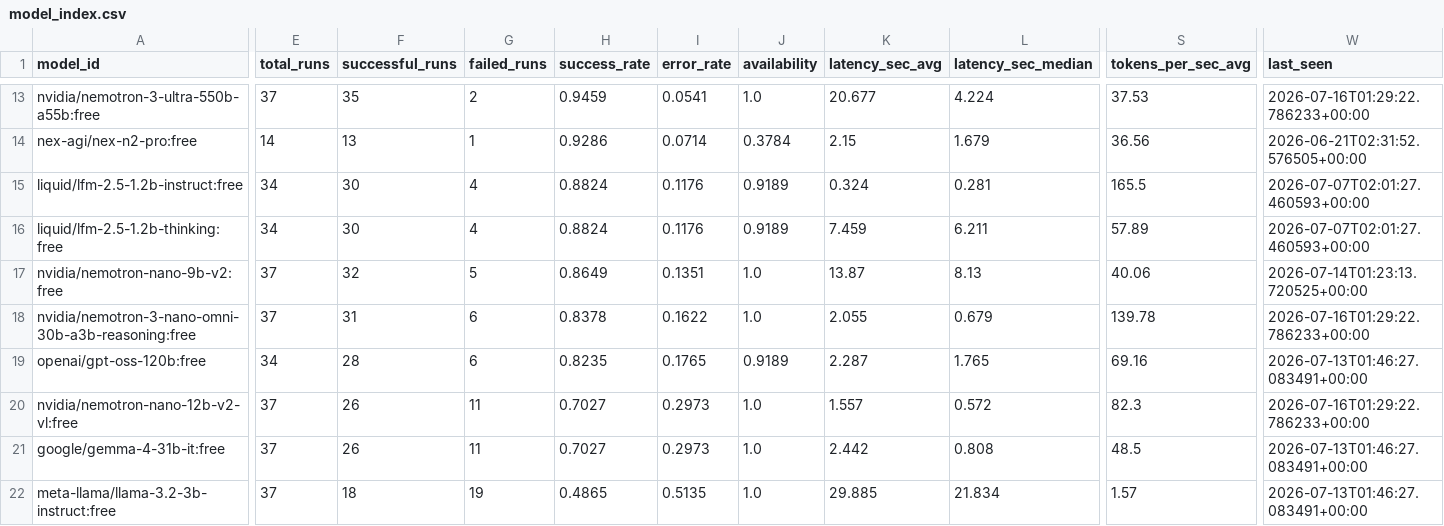
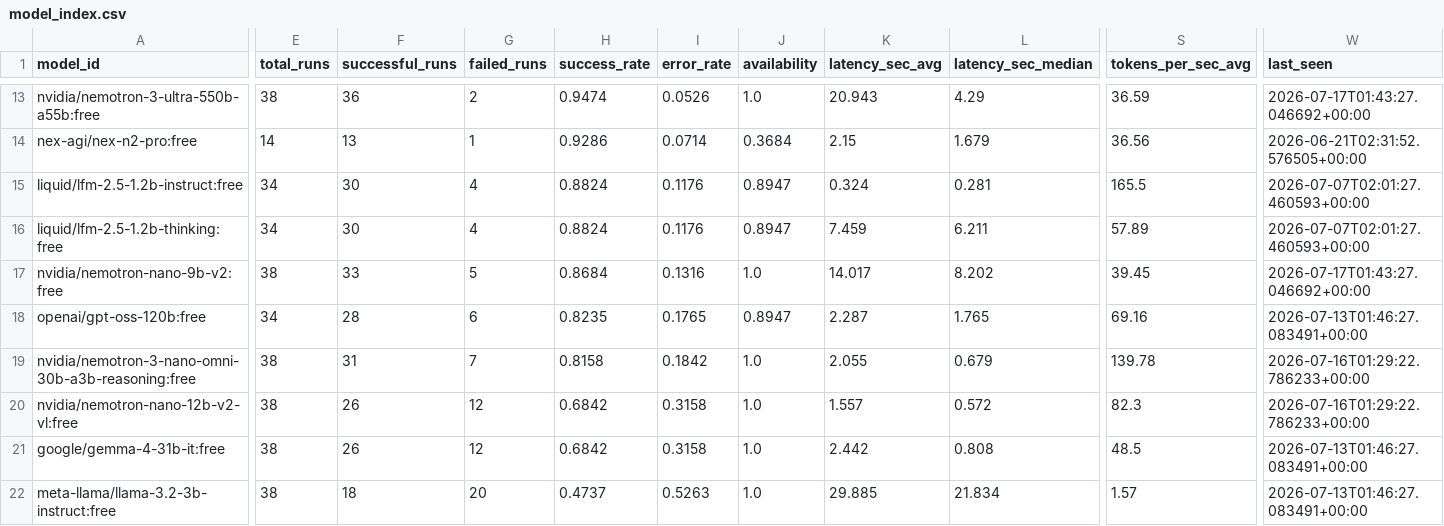
Before and after one commit to mohabdelkarim/free-model-pulse, a CSV file: data/derived/model_index.csv, drawn as a sheet; only a part is shown, gaps mark what is left out; removed rows and columns are numbered as before the commit, all else as after; rows hold the shown columns only; the diff covers the shown part only; the diff names each change by its address in the sheet, - before the commit and + after, or states it on an @@ line.

```diff
--- a/data/derived/model_index.csv
+++ b/data/derived/model_index.csv
-E13 (total_runs): 37
+E13 (total_runs): 38
-F13 (successful_runs): 35
+F13 (successful_runs): 36
-H13 (success_rate): 0.9459
+H13 (success_rate): 0.9474
-I13 (error_rate): 0.0541
+I13 (error_rate): 0.0526
-K13 (latency_sec_avg): 20.677
+K13 (latency_sec_avg): 20.943
-L13 (latency_sec_median): 4.224
+L13 (latency_sec_median): 4.29
-S13 (tokens_per_sec_avg): 37.53
+S13 (tokens_per_sec_avg): 36.59
-W13 (last_seen): 2026-07-16T01:29:22.786233+00:00
+W13 (last_seen): 2026-07-17T01:43:27.046692+00:00
-J14 (availability): 0.3784
+J14 (availability): 0.3684
-J15:J16 (availability): 0.9189
+J15:J16 (availability): 0.8947
-E17 (total_runs): 37
+E17 (total_runs): 38
-F17 (successful_runs): 32
+F17 (successful_runs): 33
-H17 (success_rate): 0.8649
+H17 (success_rate): 0.8684
-I17 (error_rate): 0.1351
+I17 (error_rate): 0.1316
-K17 (latency_sec_avg): 13.87
+K17 (latency_sec_avg): 14.017
-L17 (latency_sec_median): 8.13
+L17 (latency_sec_median): 8.202
-S17 (tokens_per_sec_avg): 40.06
+S17 (tokens_per_sec_avg): 39.45
-W17 (last_seen): 2026-07-14T01:23:13.720525+00:00
+W17 (last_seen): 2026-07-17T01:43:27.046692+00:00
-row 18: nvidia/nemotron-3-nano-omni-30b-a3b-reasoning:free | 37 | 31 | 6 | 0.8378 | 0.1622 | 1.0 | 2.055 | 0.679 | 139.78 | 2026-07-16T01:29:22.786233+00:00
-J18 (availability): 0.9189
+J18 (availability): 0.8947
+row 19: nvidia/nemotron-3-nano-omni-30b-a3b-reasoning:free | 38 | 31 | 7 | 0.8158 | 0.1842 | 1.0 | 2.055 | 0.679 | 139.78 | 2026-07-16T01:29:22.786233+00:00
-E20:E22 (total_runs): 37
+E20:E22 (total_runs): 38
-G20:G21 (failed_runs): 11
+G20:G21 (failed_runs): 12
-H20:H21 (success_rate): 0.7027
+H20:H21 (success_rate): 0.6842
-I20:I21 (error_rate): 0.2973
+I20:I21 (error_rate): 0.3158
-G22 (failed_runs): 19
+G22 (failed_runs): 20
-H22 (success_rate): 0.4865
+H22 (success_rate): 0.4737
-I22 (error_rate): 0.5135
+I22 (error_rate): 0.5263
```
Also changed, not shown: 98 edited cells elsewhere in this file, data/raw/benchmark_runs.csv, 1 other file.
